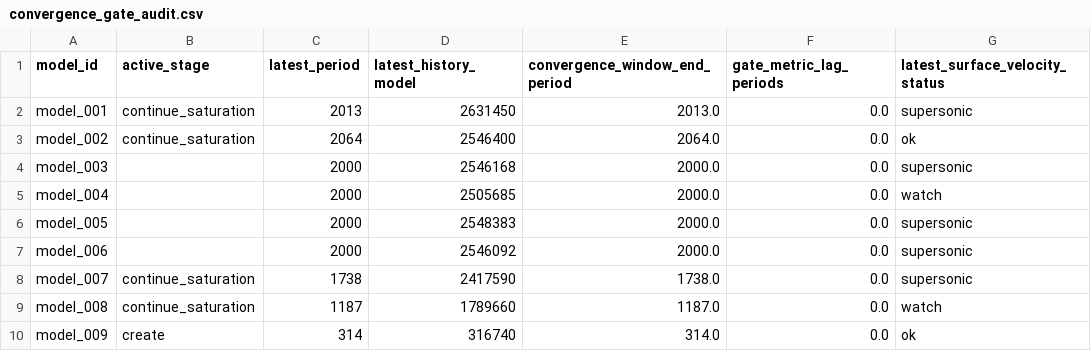
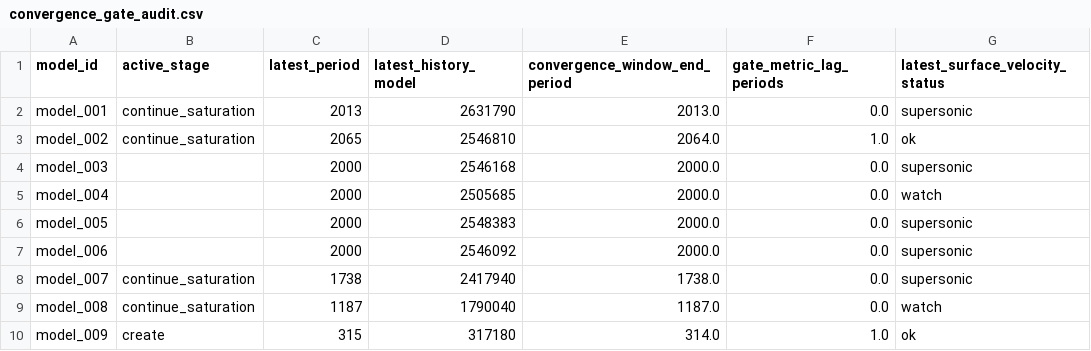
Before and after one commit to earlbellinger/kappa, a CSV file: site/metadata/convergence_gate_audit.csv, drawn as a sheet; only a part is shown; the diff names each change by its address in the sheet, - before the commit and + after, or states it on an @@ line.

```diff
--- a/site/metadata/convergence_gate_audit.csv
+++ b/site/metadata/convergence_gate_audit.csv
-D2 (latest_history_model): 2631450
+D2 (latest_history_model): 2631790
-C3 (latest_period): 2064
+C3 (latest_period): 2065
-D3 (latest_history_model): 2546400
+D3 (latest_history_model): 2546810
-F3 (gate_metric_lag_periods): 0.0
+F3 (gate_metric_lag_periods): 1.0
-D8 (latest_history_model): 2417590
+D8 (latest_history_model): 2417940
-D9 (latest_history_model): 1789660
+D9 (latest_history_model): 1790040
-C10 (latest_period): 314
+C10 (latest_period): 315
-D10 (latest_history_model): 316740
+D10 (latest_history_model): 317180
-F10 (gate_metric_lag_periods): 0.0
+F10 (gate_metric_lag_periods): 1.0
```
Also changed, not shown: site/metadata/analysis_completion_status.csv, site/metadata/fourier_inventory.csv, 5 other files.
